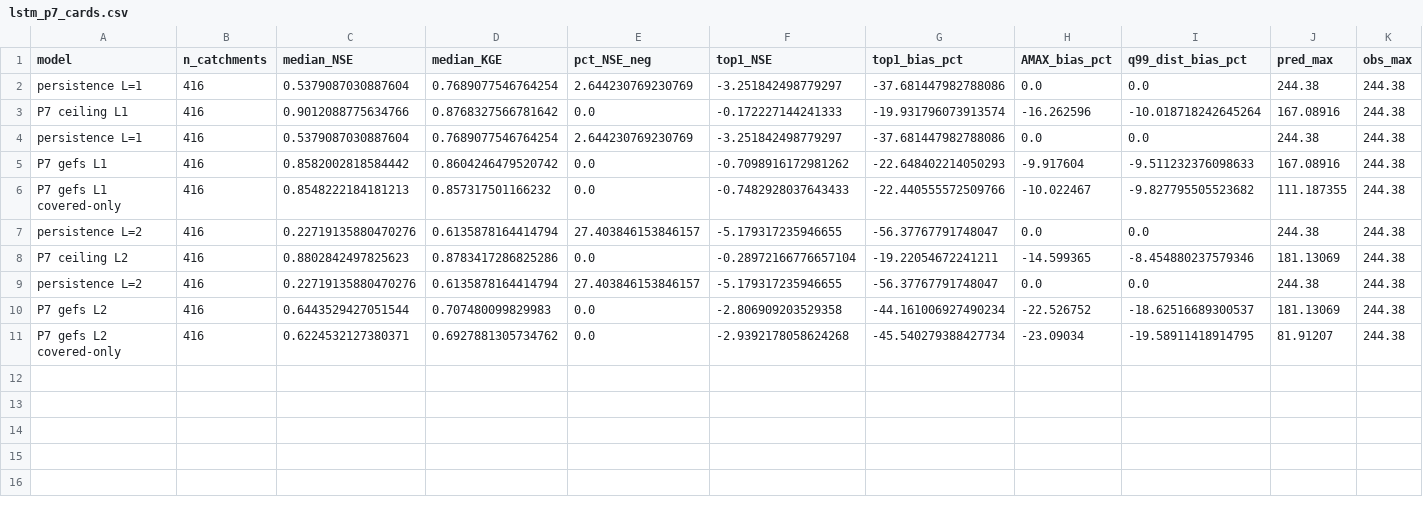
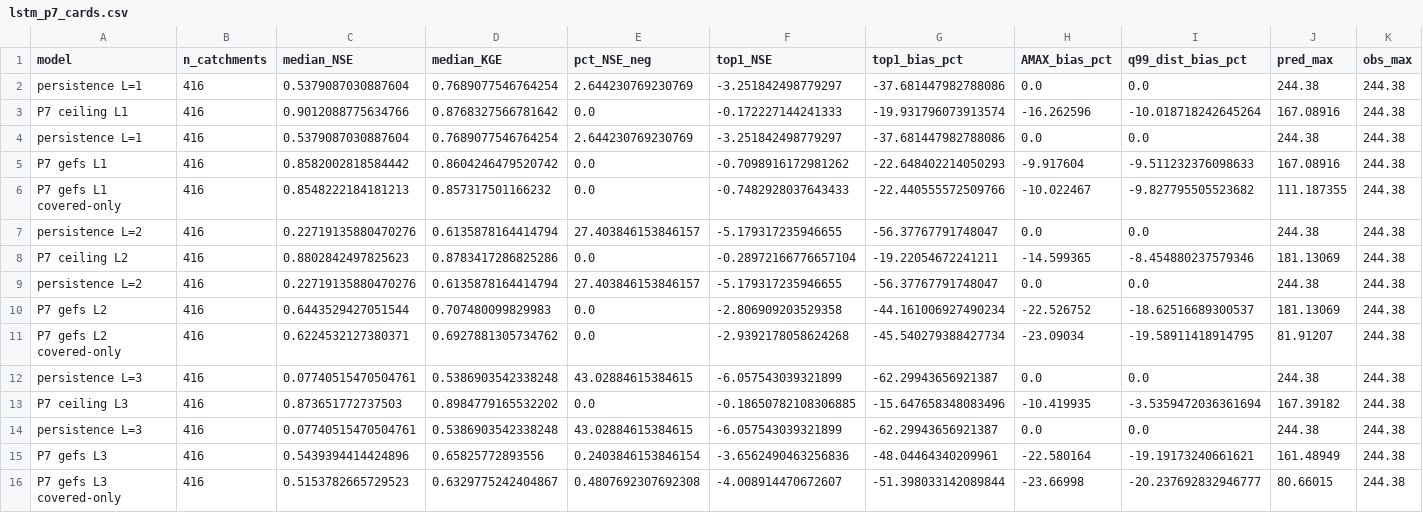
Before and after one commit to danielthomascooper/flood, a CSV file: experiments/results/lstm_p7_cards.csv, drawn as a sheet; only a part is shown; rows hold the shown columns only; the diff names each change by its address in the sheet, - before the commit and + after, or states it on an @@ line.

```diff
--- a/experiments/results/lstm_p7_cards.csv
+++ b/experiments/results/lstm_p7_cards.csv
+row 12: persistence L=3 | 416 | 0.07740515470504761 | 0.5386903542338248 | 43.02884615384615 | -6.057543039321899 | -62.29943656921387 | 0.0 | 0.0 | 244.38 | 244.38
+row 13: P7 ceiling L3 | 416 | 0.873651772737503 | 0.8984779165532202 | 0.0 | -0.18650782108306885 | -15.647658348083496 | -10.419935 | -3.5359472036361694 | 167.39182 | 244.38
+row 14: persistence L=3 | 416 | 0.07740515470504761 | 0.5386903542338248 | 43.02884615384615 | -6.057543039321899 | -62.29943656921387 | 0.0 | 0.0 | 244.38 | 244.38
+row 15: P7 gefs L3 | 416 | 0.5439394414424896 | 0.65825772893556 | 0.2403846153846154 | -3.6562490463256836 | -48.04464340209961 | -22.580164 | -19.19173240661621 | 161.48949 | 244.38
+row 16: P7 gefs L3 covered-only | 416 | 0.5153782665729523 | 0.6329775242404867 | 0.4807692307692308 | -4.008914470672607 | -51.398033142089844 | -23.66998 | -20.237692832946777 | 80.66015 | 244.38
```
Also changed, not shown: experiments/results/lstm_p7_vs_persistence.csv, 8 other files.
